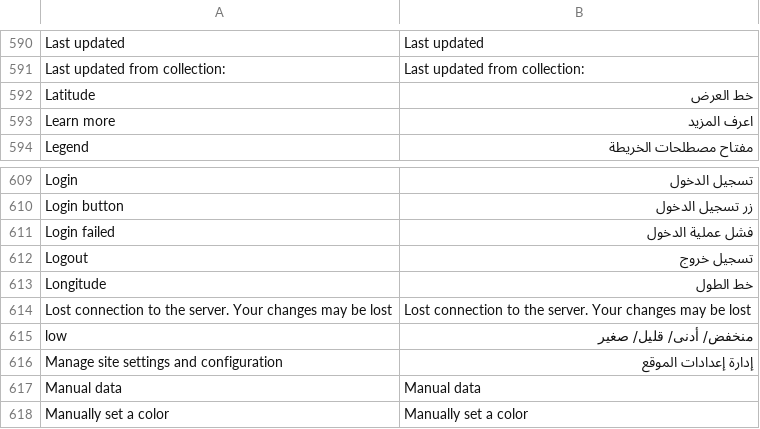
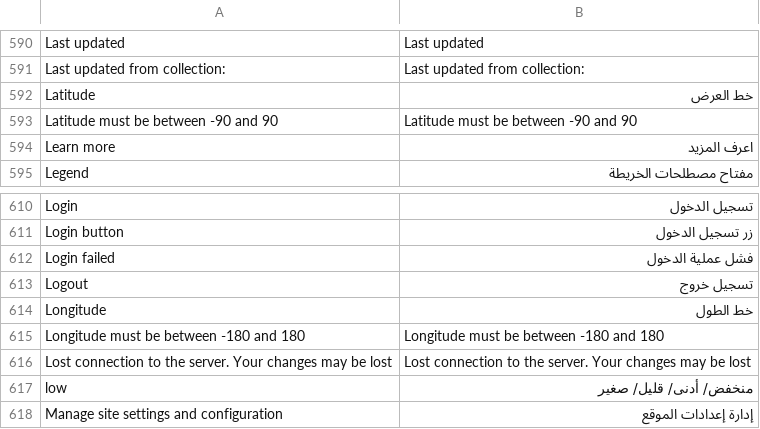
Before and after one commit to huridocs/uwazi, a CSV file: contents/ui-translations/ar.csv, drawn as a sheet; only a part is shown, gaps mark what is left out; the shorter side is filled out with more unchanged rows.

```diff
--- a/contents/ui-translations/ar.csv
+++ b/contents/ui-translations/ar.csv
@@ -615,2 +615,3 @@ Last updated from collection:,Last updated from collection:
 Latitude,خط العرض
+Latitude must be between -90 and 90,Latitude must be between -90 and 90
 Learn more,اعرف المزيد
@@ -636,2 +637,3 @@ Logout,تسجيل خروج
 Longitude,خط الطول
+Longitude must be between -180 and 180,Longitude must be between -180 and 180
 Lost connection to the server. Your changes may be lost,Lost connection to the server. Your changes may be lost
```
Also changed, not shown: contents/ui-translations/el.csv, contents/ui-translations/en.csv, 16 other files.
